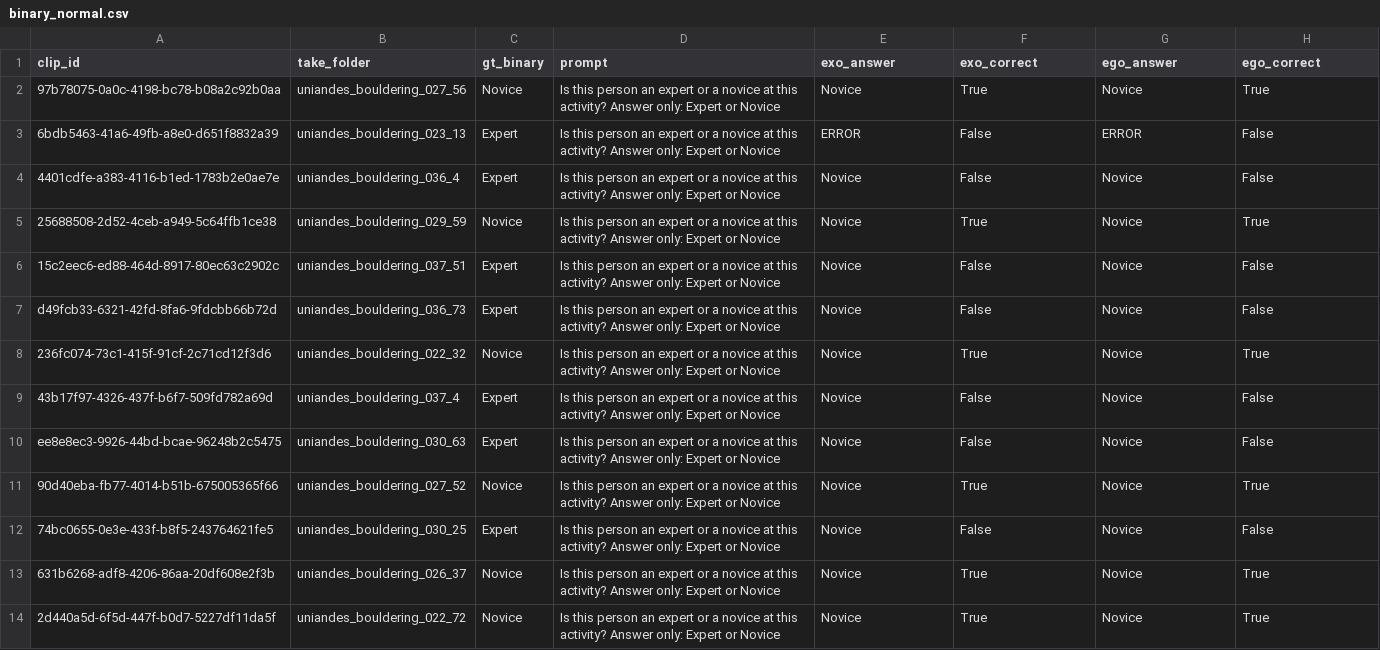
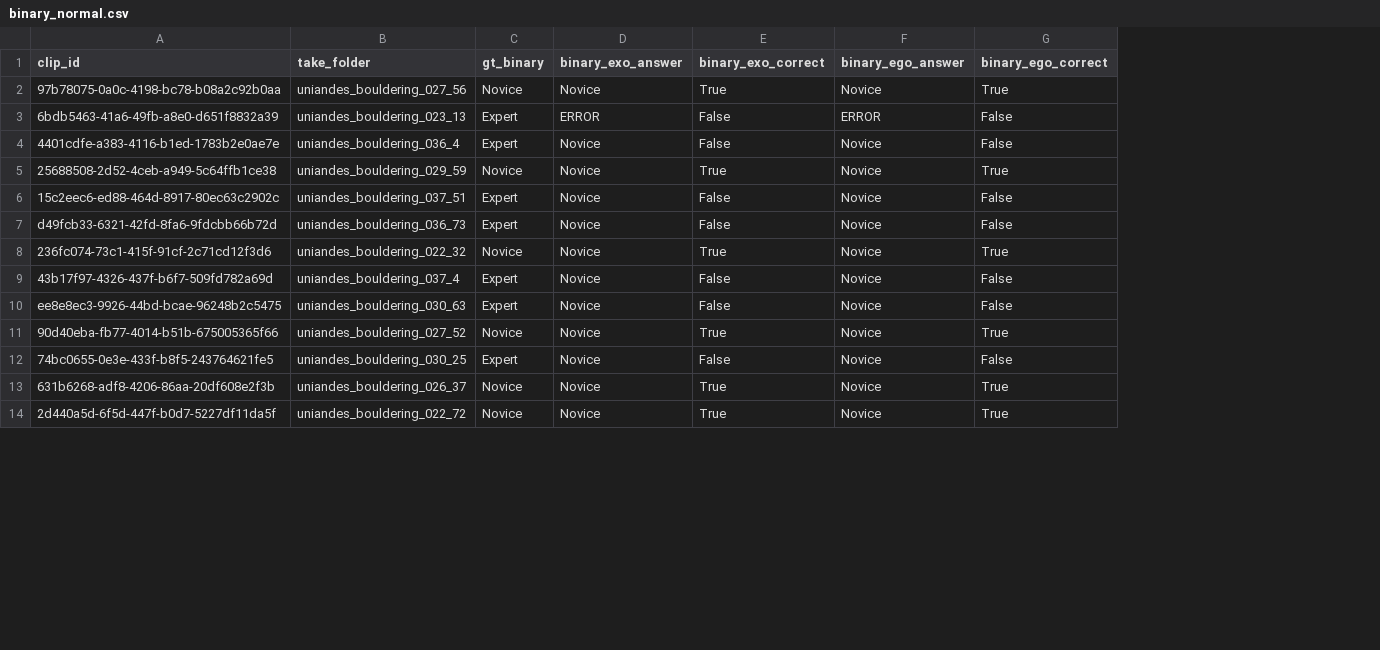
Before and after one commit to Sans532/vlm-dissertation, a CSV file: dissertation_v2/results/qwen/binary_normal.csv, drawn as a sheet; only a part is shown; removed rows and columns are numbered as before the commit, all else as after; the diff names each change by its address in the sheet, - before the commit and + after, or states it on an @@ line.

```diff
--- a/dissertation_v2/results/qwen/binary_normal.csv
+++ b/dissertation_v2/results/qwen/binary_normal.csv
-column D (prompt), rows 2-14: all Is this person an expert or a novice at this activity? Answer only: Expert or Novice
-D1: exo_answer
+D1: binary_exo_answer
-E1: exo_correct
+E1: binary_exo_correct
-F1: ego_answer
+F1: binary_ego_answer
-G1: ego_correct
+G1: binary_ego_correct
```
Also changed, not shown: 8 other files.
